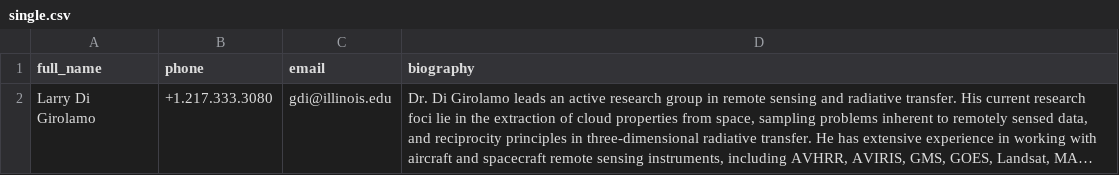
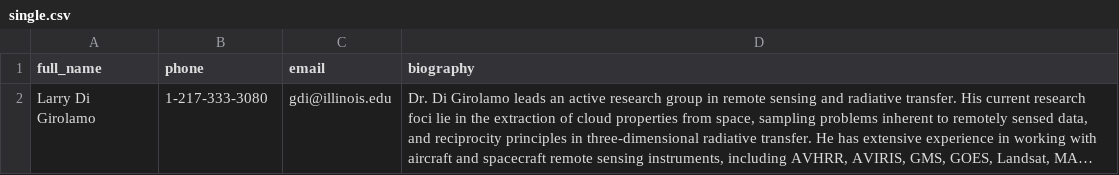
Before and after one commit to alexstone23/atmos_parser, a CSV file: atmos_parser/single.csv, drawn as a sheet; long unchanged cells end in …; the diff names each change by its address in the sheet, - before the commit and + after, or states it on an @@ line.

Commit message:
people page parser

```diff
--- a/atmos_parser/single.csv
+++ b/atmos_parser/single.csv
-B2 (phone): +1.217.333.3080
+B2 (phone): 1-217-333-3080
```
Also changed, not shown: 5 other files.
